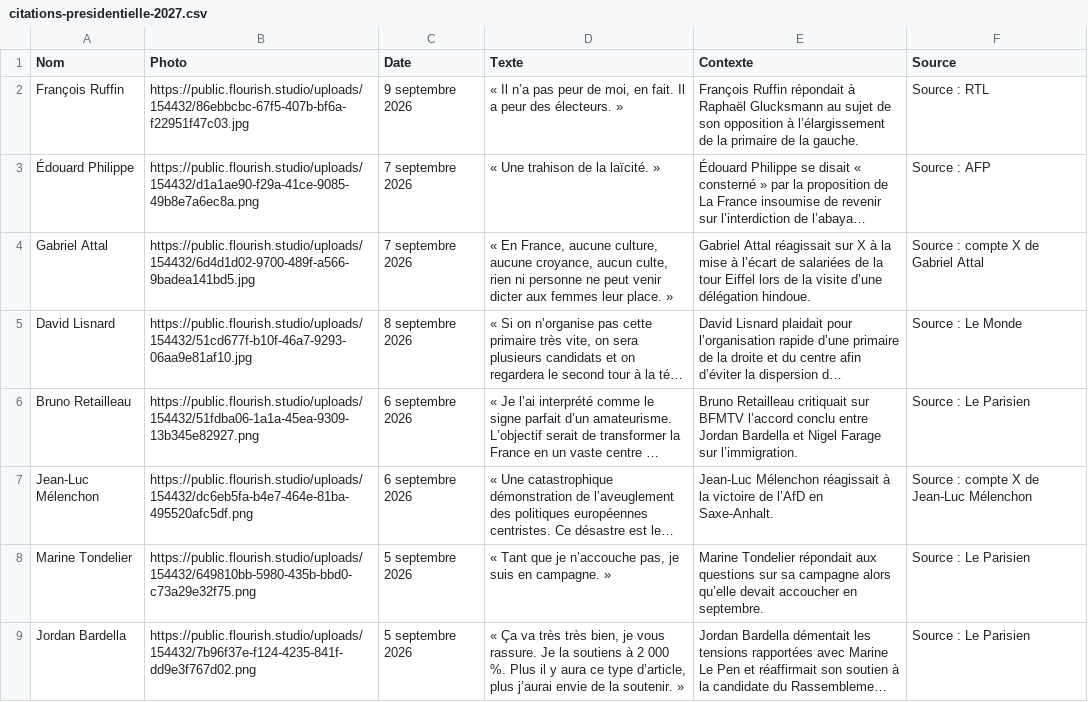
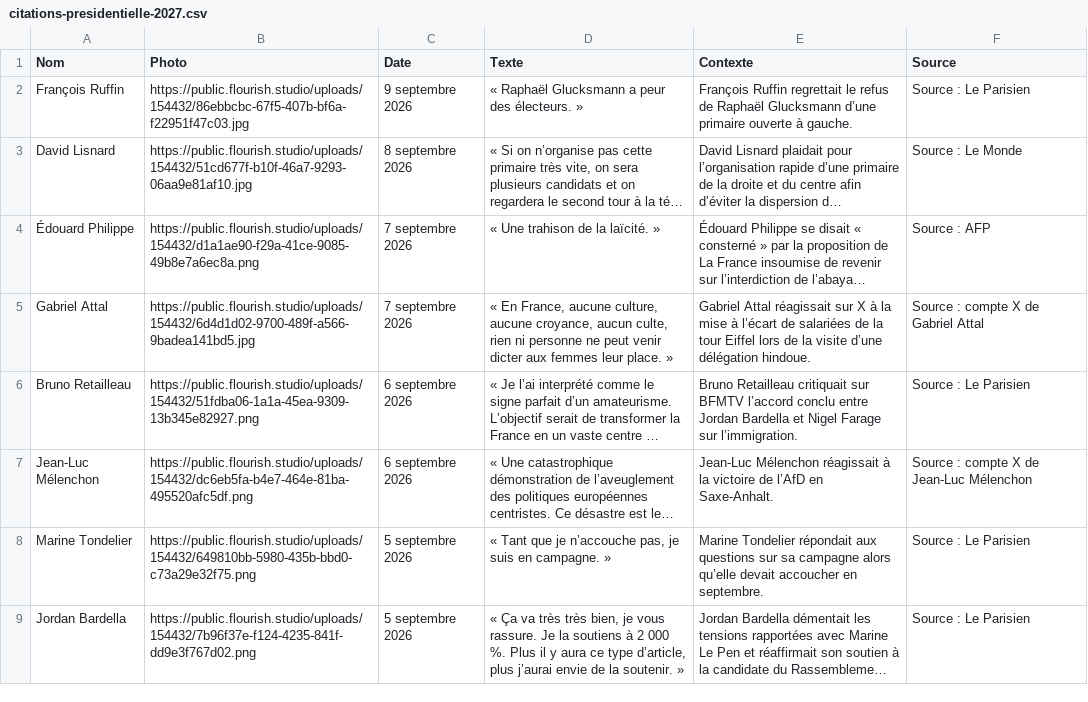
Before and after one commit to YoannParis/Visactu-data, a CSV file: citations-presidentielle-2027.csv, drawn as a sheet; only a part is shown; long unchanged cells end in …; the diff names each change by its address in the sheet, - before the commit and + after, or states it on an @@ line.

Commit message:
Corrige ordre chronologique et ajoute Ruffin du 9 septembre

```diff
--- a/citations-presidentielle-2027.csv
+++ b/citations-presidentielle-2027.csv
-D2 (Texte): « Il n’a pas peur de moi, en fait. Il a peur…
+D2 (Texte): « Raphaël Glucksmann a peur…
-E2 (Contexte): François Ruffin répondait à Raphaël Glucksmann au sujet de son opposition à l’élargissement de la primaire de la gauche.
+E2 (Contexte): François Ruffin regrettait le refus de Raphaël Glucksmann d’une primaire ouverte à gauche.
-F2 (Source): Source : RTL
+F2 (Source): Source : Le Parisien
@@ row 5 moved to row 3: David Lisnard @@
```
